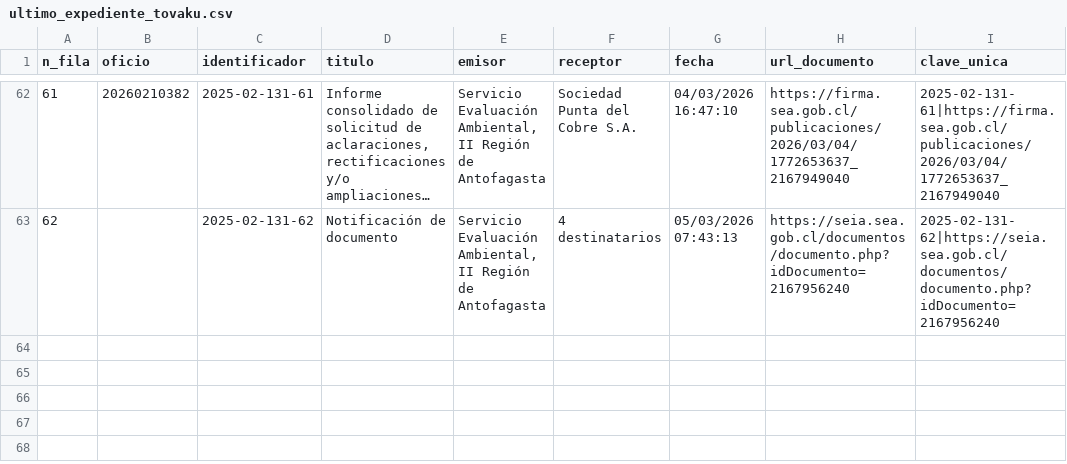
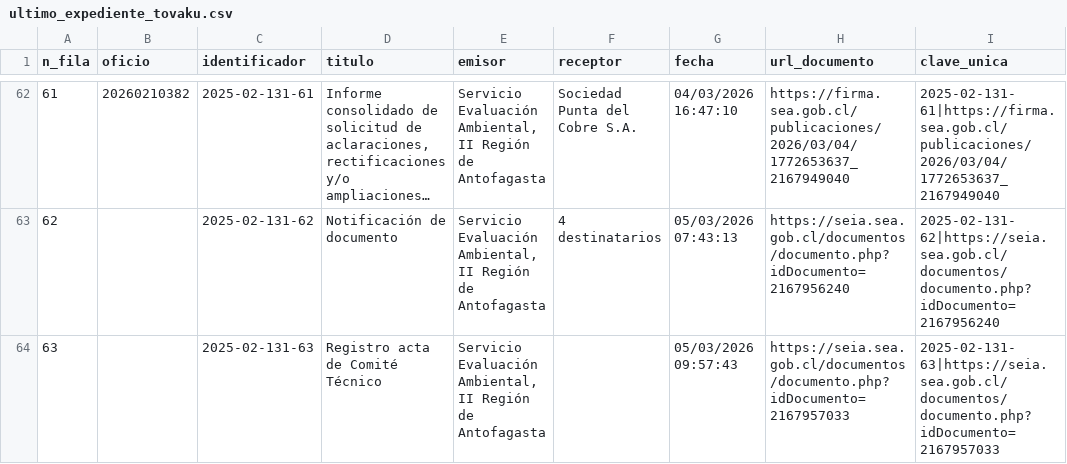
Before and after one commit to giraggio/alertascnx, a CSV file: ultimo_expediente_tovaku.csv, drawn as a sheet; only a part is shown, gaps mark what is left out; long unchanged cells end in ….

```diff
--- a/ultimo_expediente_tovaku.csv
+++ b/ultimo_expediente_tovaku.csv
@@ -63 +63,2 @@ n_fila,oficio,identificador,titulo,emisor,receptor,fecha,url_documento,clave_uni
 62,,2025-02-131-62,Notificación de documento,"Servicio Evaluación Ambiental, II Región de Antofagasta",4 destinatarios,05/03/2026 07:43:13,https://seia.sea.gob.cl/documentos/documento.php?idDocumento=2167956240,2025-02-131-62|https://seia.sea.gob.cl/documentos/documento.php?idDocumento=2167956240
+63,,2025-02-131-63,Registro acta de Comité Técnico,"Servicio Evaluación Ambiental, II Región de Antofagasta",,05/03/2026 09:57:43,https://seia.sea.gob.cl/documentos/documento.php?idDocumento=2167957033,2025-02-131-63|https://seia.sea.gob.cl/documentos/documento.php?idDocumento=2167957033
```
